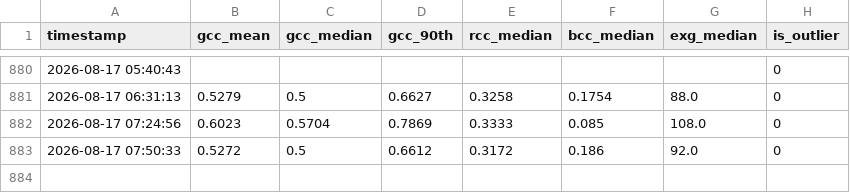
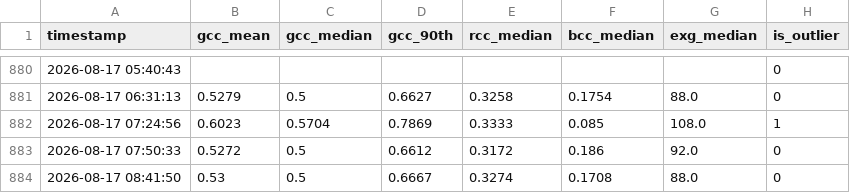
Before and after one commit to mostafajavadian/hogan-phenocam, a CSV file: phenocam_data.csv, drawn as a sheet; only a part is shown, gaps mark what is left out.

```diff
--- a/phenocam_data.csv
+++ b/phenocam_data.csv
@@ -881,3 +881,4 @@ timestamp,gcc_mean,gcc_median,gcc_90th,rcc_median,bcc_median,exg_median,is_outli
 2026-08-17 06:31:13,0.5279,0.5,0.6627,0.3258,0.1754,88.0,0
-2026-08-17 07:24:56,0.6023,0.5704,0.7869,0.3333,0.085,108.0,0
+2026-08-17 07:24:56,0.6023,0.5704,0.7869,0.3333,0.085,108.0,1
 2026-08-17 07:50:33,0.5272,0.5,0.6612,0.3172,0.186,92.0,0
+2026-08-17 08:41:50,0.53,0.5,0.6667,0.3274,0.1708,88.0,0
```
Also changed, not shown: 1 other file.
